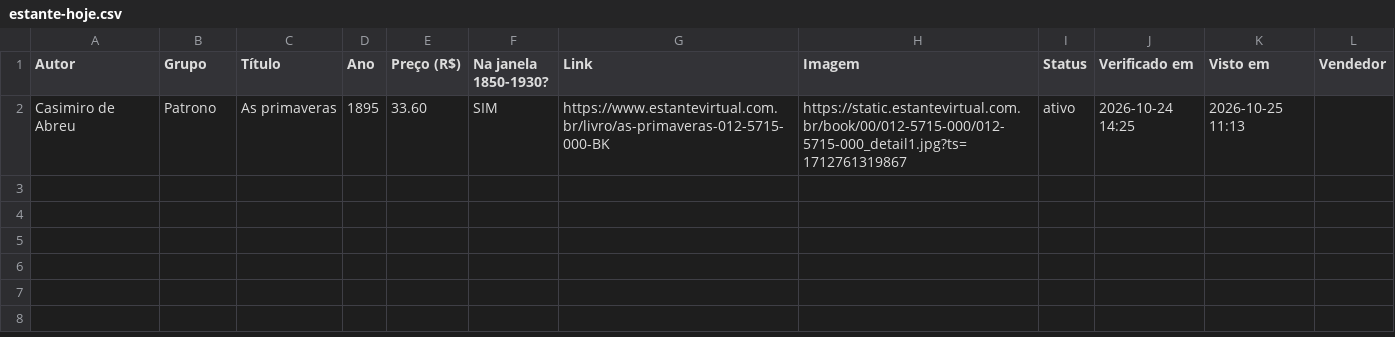
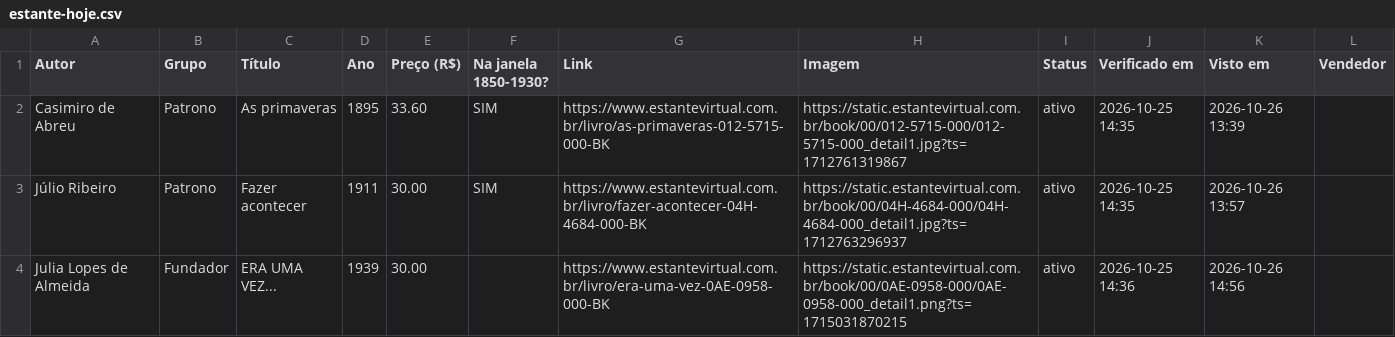
Before and after one commit to feliperibeirobittencourt/clio-radar, a CSV file: raw/estante-hoje.csv, drawn as a sheet.

```diff
--- a/raw/estante-hoje.csv
+++ b/raw/estante-hoje.csv
@@ -1,2 +1,4 @@
 Autor,Grupo,Título,Ano,Preço (R$),Na janela 1850-1930?,Link,Imagem,Status,Verificado em,Visto em,Vendedor
-Casimiro de Abreu,Patrono,As primaveras,1895,33.60,SIM,https://www.estantevirtual.com.br/livro/as-primaveras-012-5715-000-BK,https://static.estantevirtual.com.br/book/00/012-5715-000/012-5715-000_detail1.jpg?ts=1712761319867,ativo,2026-10-24 14:25,2026-10-25 11:13,
+Casimiro de Abreu,Patrono,As primaveras,1895,33.60,SIM,https://www.estantevirtual.com.br/livro/as-primaveras-012-5715-000-BK,https://static.estantevirtual.com.br/book/00/012-5715-000/012-5715-000_detail1.jpg?ts=1712761319867,ativo,2026-10-25 14:35,2026-10-26 13:39,
+Júlio Ribeiro,Patrono,Fazer acontecer,1911,30.00,SIM,https://www.estantevirtual.com.br/livro/fazer-acontecer-04H-4684-000-BK,https://static.estantevirtual.com.br/book/00/04H-4684-000/04H-4684-000_detail1.jpg?ts=1712763296937,ativo,2026-10-25 14:35,2026-10-26 13:57,
+Julia Lopes de Almeida,Fundador,ERA UMA VEZ...,1939,30.00,,https://www.estantevirtual.com.br/livro/era-uma-vez-0AE-0958-000-BK,https://static.estantevirtual.com.br/book/00/0AE-0958-000/0AE-0958-000_detail1.png?ts=1715031870215,ativo,2026-10-25 14:36,2026-10-26 14:56,
```
Also changed, not shown: 1 other file.
